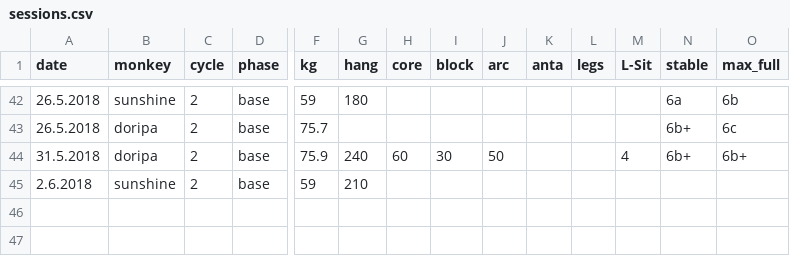
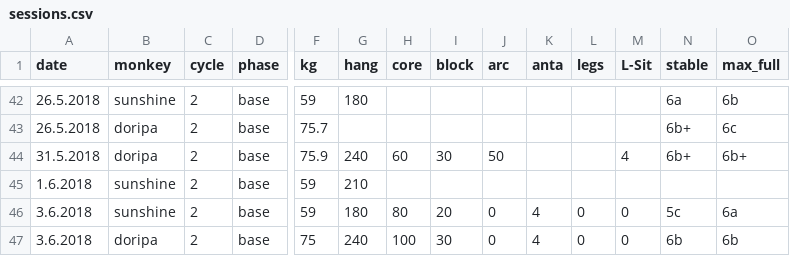
Before and after one commit to gardiac2002/monkies, a CSV file: sessions.csv, drawn as a sheet; only a part is shown, gaps mark what is left out; rows hold the shown columns only; the diff names each change by its address in the sheet, - before the commit and + after, or states it on an @@ line.

```diff
--- a/sessions.csv
+++ b/sessions.csv
-A45 (date): 2.6.2018
+A45 (date): 1.6.2018
+row 46: 3.6.2018 | sunshine | 2 | base | 59 | 180 | 80 | 20 | 0 | 4 | 0 | 0 | 5c | 6a
+row 47: 3.6.2018 | doripa | 2 | base | 75 | 240 | 100 | 30 | 0 | 4 | 0 | 0 | 6b | 6b
```
Also changed, not shown: 1 other file.
